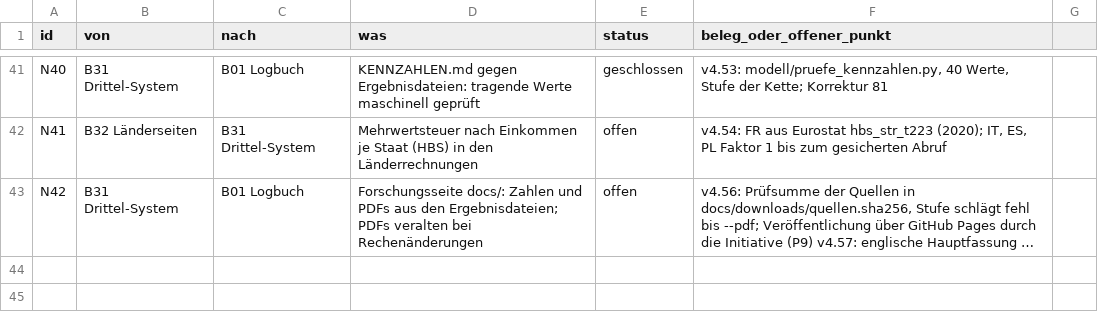
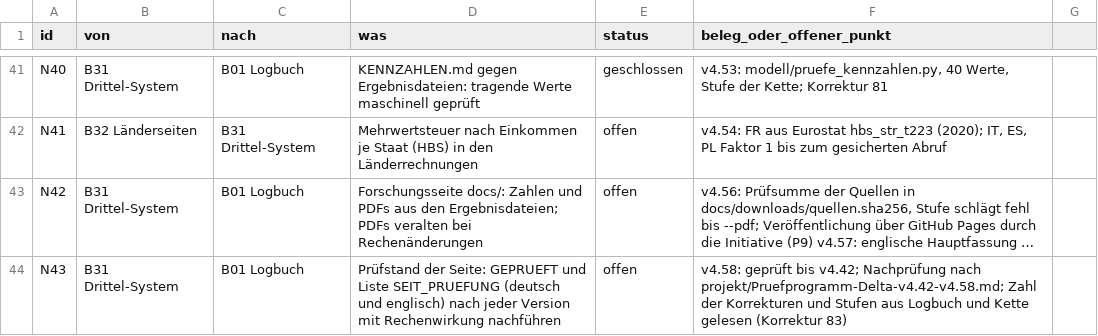
Before and after one commit to archicrowd/2828, a CSV file: projekt/nahtstellen.csv, drawn as a sheet; only a part is shown, gaps mark what is left out; long unchanged cells end in …; the diff names each change by its address in the sheet, - before the commit and + after, or states it on an @@ line.

```diff
--- a/projekt/nahtstellen.csv
+++ b/projekt/nahtstellen.csv
+row 44: N43 | B31 Drittel-System | B01 Logbuch | Prüfstand der Seite: GEPRUEFT und Liste SEIT_PRUEFUNG (deutsch und englisch) nach jeder Version mit Rechenwirkung nachführen | offen | v4.58: geprüft bis v4.42; Nachprüfung nach projekt/Pruefprogramm-Delta-v4.42-v4.58.md; Zahl der Korrekturen und Stufen aus Logbuch und Kette gelesen (Korrektur 83)
```
Also changed, not shown: docs/data/figures-to-cite.csv, docs/data/zahlen-zum-zitieren.csv, 56 other files.
